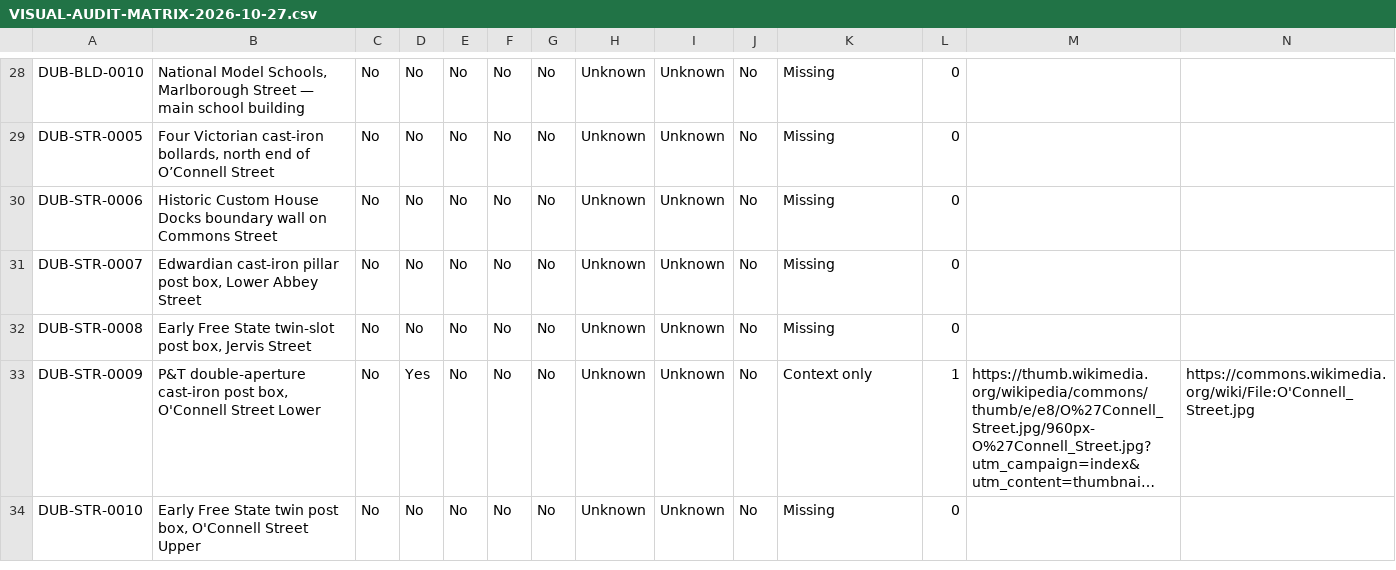
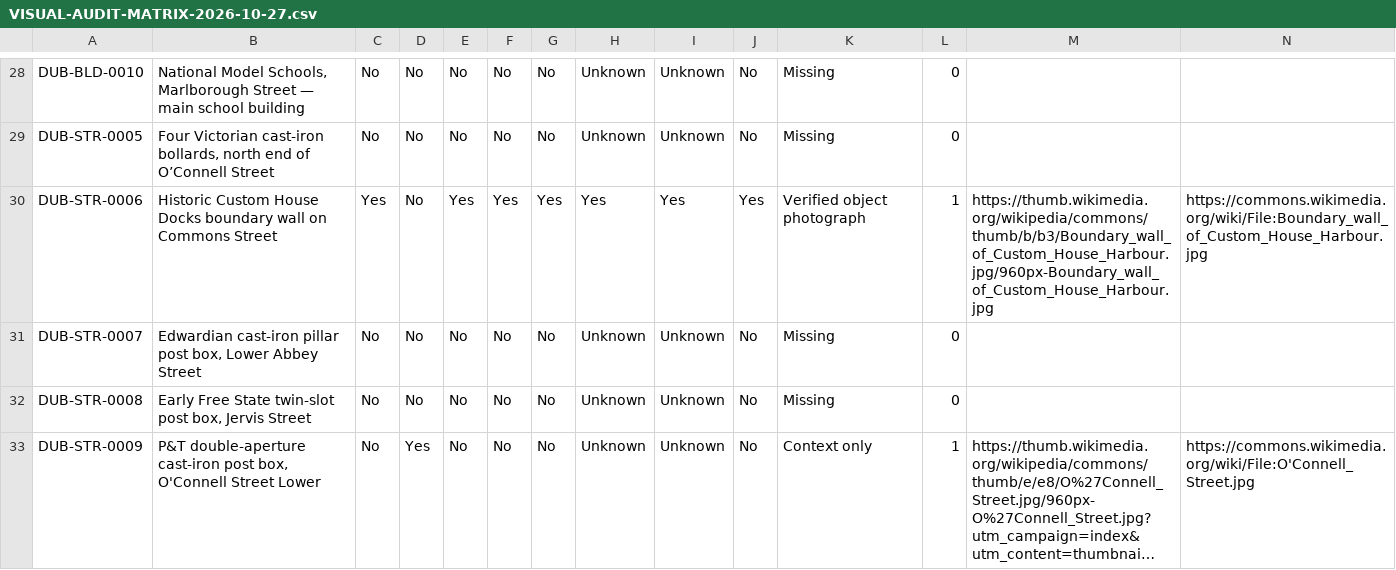
Before and after one commit to CicanGeorgeAlin/cican-dublin, a CSV file: documentation/VISUAL-AUDIT-MATRIX-2026-10-27.csv, drawn as a sheet; only a part is shown, gaps mark what is left out; the shorter side is filled out with more unchanged rows; long unchanged cells end in ….

Commit message:
Verify Commons Street Custom House boundary wall photo

```diff
--- a/documentation/VISUAL-AUDIT-MATRIX-2026-10-27.csv
+++ b/documentation/VISUAL-AUDIT-MATRIX-2026-10-27.csv
@@ -29,3 +29,3 @@
 "DUB-STR-0005","Four Victorian cast-iron bollards, north end of O’Connell Street","No","No","No","No","No","Unknown","Unknown","No","Missing","0","",""
-"DUB-STR-0006","Historic Custom House Docks boundary wall on Commons Street","No","No","No","No","No","Unknown","Unknown","No","Missing","0","",""
+"DUB-STR-0006","Historic Custom House Docks boundary wall on Commons Street","Yes","No","Yes","Yes","Yes","Yes","Yes","Yes","Verified object photograph","1","https://thumb.wikimedia.org/wikipedia/commons/thumb/b/b3/Boundary_wall_of_Custom_House_Harbour.jpg/960px-Boundary_wall_of_Custom_House_Harbour.jpg","https://commons.wikimedia.org/wiki/File:Boundary_wall_of_Custom_House_Harbour.jpg"
 "DUB-STR-0007","Edwardian cast-iron pillar post box, Lower Abbey Street","No","No","No","No","No","Unknown","Unknown","No","Missing","0","",""
```
